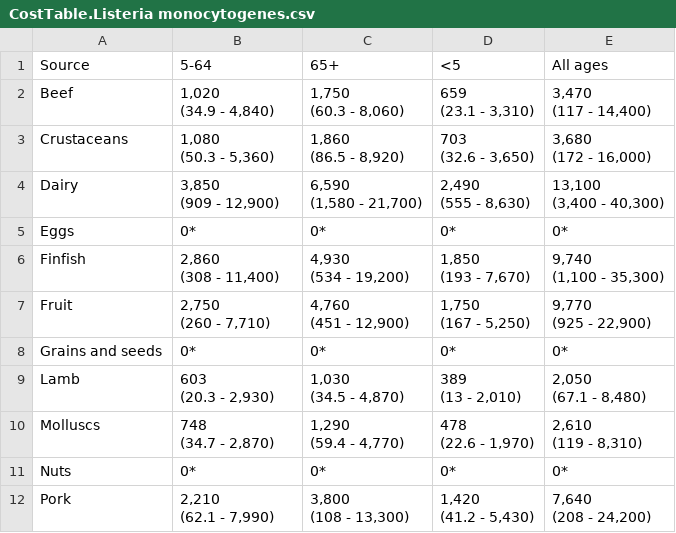
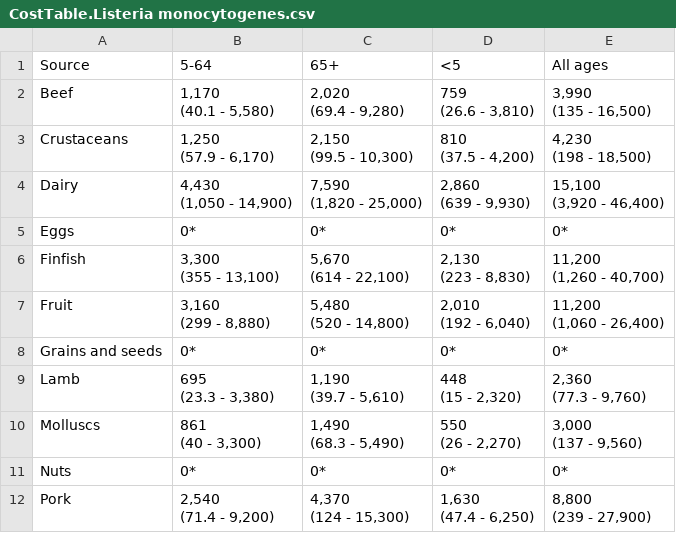
Before and after one commit to AngusMcLure/FSANZ-ANU-Foodborne-Illness-Costing, a CSV file: AttributionReport/CostTable.Listeria monocytogenes.csv, drawn as a sheet; only a part is shown; the diff covers the shown part only.

```diff
--- a/AttributionReport/CostTable.Listeria monocytogenes.csv
+++ b/AttributionReport/CostTable.Listeria monocytogenes.csv
@@ -1,44 +1,44 @@
 "Source","5-64","65+","<5","All ages"
-"Beef","1,020
-(34.9 - 4,840)","1,750
-(60.3 - 8,060)","659
-(23.1 - 3,310)","3,470
-(117 - 14,400)"
-"Crustaceans","1,080
-(50.3 - 5,360)","1,860
-(86.5 - 8,920)","703
-(32.6 - 3,650)","3,680
-(172 - 16,000)"
-"Dairy","3,850
-(909 - 12,900)","6,590
-(1,580 - 21,700)","2,490
-(555 - 8,630)","13,100
-(3,400 - 40,300)"
+"Beef","1,170
+(40.1 - 5,580)","2,020
+(69.4 - 9,280)","759
+(26.6 - 3,810)","3,990
+(135 - 16,500)"
+"Crustaceans","1,250
+(57.9 - 6,170)","2,150
+(99.5 - 10,300)","810
+(37.5 - 4,200)","4,230
+(198 - 18,500)"
+"Dairy","4,430
+(1,050 - 14,900)","7,590
+(1,820 - 25,000)","2,860
+(639 - 9,930)","15,100
+(3,920 - 46,400)"
 "Eggs","0*","0*","0*","0*"
-"Finfish","2,860
-(308 - 11,400)","4,930
-(534 - 19,200)","1,850
-(193 - 7,670)","9,740
-(1,100 - 35,300)"
-"Fruit","2,750
-(260 - 7,710)","4,760
-(451 - 12,900)","1,750
-(167 - 5,250)","9,770
-(925 - 22,900)"
+"Finfish","3,300
+(355 - 13,100)","5,670
+(614 - 22,100)","2,130
+(223 - 8,830)","11,200
+(1,260 - 40,700)"
+"Fruit","3,160
+(299 - 8,880)","5,480
+(520 - 14,800)","2,010
+(192 - 6,040)","11,200
+(1,060 - 26,400)"
 "Grains and seeds","0*","0*","0*","0*"
-"Lamb","603
-(20.3 - 2,930)","1,030
-(34.5 - 4,870)","389
-(13 - 2,010)","2,050
-(67.1 - 8,480)"
-"Molluscs","748
-(34.7 - 2,870)","1,290
-(59.4 - 4,770)","478
-(22.6 - 1,970)","2,610
-(119 - 8,310)"
+"Lamb","695
+(23.3 - 3,380)","1,190
+(39.7 - 5,610)","448
+(15 - 2,320)","2,360
+(77.3 - 9,760)"
+"Molluscs","861
+(40 - 3,300)","1,490
+(68.3 - 5,490)","550
+(26 - 2,270)","3,000
+(137 - 9,560)"
 "Nuts","0*","0*","0*","0*"
-"Pork","2,210
-(62.1 - 7,990)","3,800
-(108 - 13,300)","1,420
-(41.2 - 5,430)","7,640
-(208 - 24,200)"
+"Pork","2,540
+(71.4 - 9,200)","4,370
+(124 - 15,300)","1,630
+(47.4 - 6,250)","8,800
+(239 - 27,900)"
```
Also changed, not shown: 12 edited cells elsewhere in this file, AttributionReport/AttrCostTable.csv, AttributionReport/CostTable.All pathogens.csv, 12 other files.
